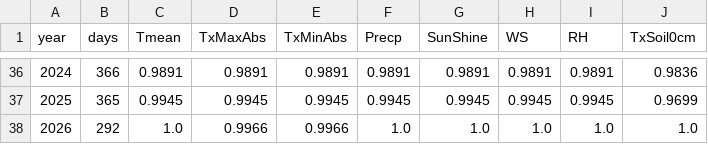
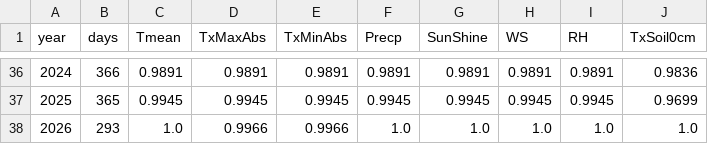
Before and after one commit to BunnyTailGra22/Five-Great-Elements, a CSV file: data/processed/82A750_coverage.csv, drawn as a sheet; only a part is shown, gaps mark what is left out.

```diff
--- a/data/processed/82A750_coverage.csv
+++ b/data/processed/82A750_coverage.csv
@@ -37,2 +37,2 @@ year,days,Tmean,TxMaxAbs,TxMinAbs,Precp,SunShine,WS,RH,TxSoil0cm
 2025,365,0.9945,0.9945,0.9945,0.9945,0.9945,0.9945,0.9945,0.9699
-2026,292,1.0,0.9966,0.9966,1.0,1.0,1.0,1.0,1.0
+2026,293,1.0,0.9966,0.9966,1.0,1.0,1.0,1.0,1.0
```
Also changed, not shown: data/processed/466930_annual.csv, data/processed/82A750_annual.csv, 11 other files.
